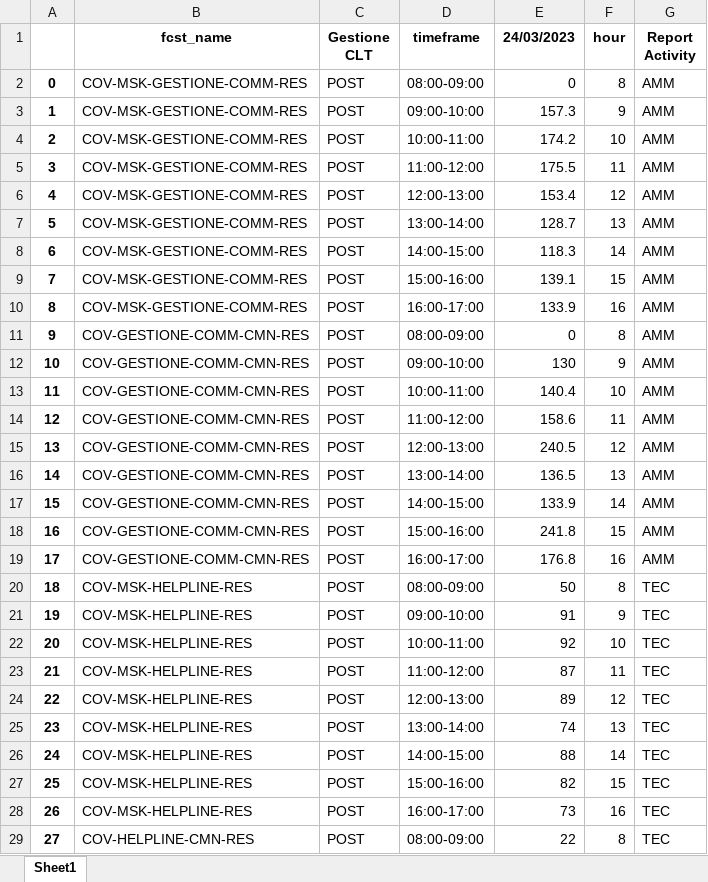
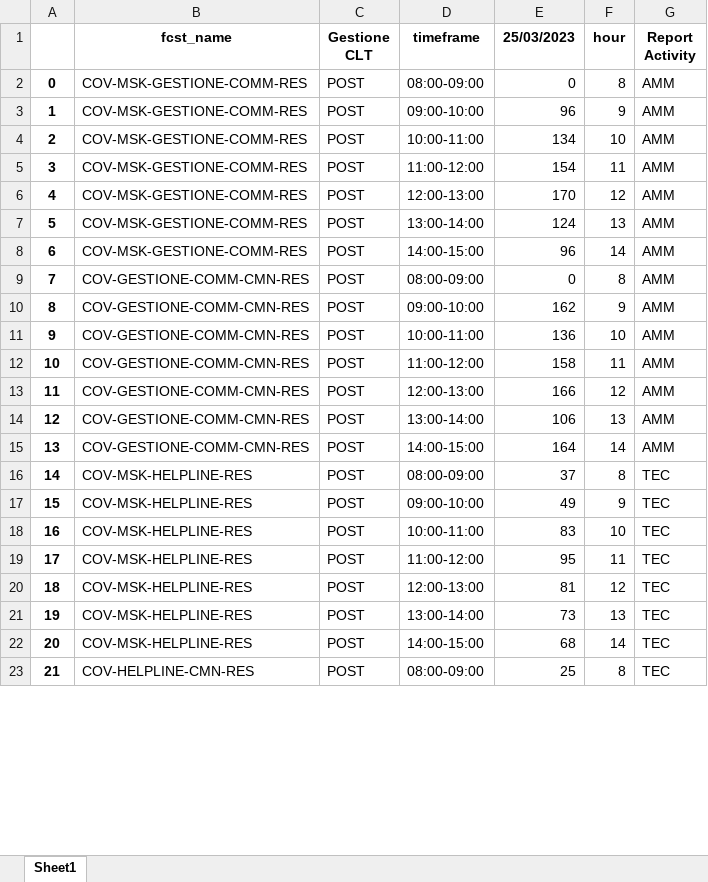
Before and after one commit to lukamath/Cruscotto, an Excel workbook: service/currentforecast.xlsx, sheet Sheet1, drawn as a sheet; only a part is shown; values as stored, in another font and other column widths than the file's, no borders; removed rows and columns are numbered as before the commit, all else as after; the diff covers the shown part only; the diff names each change by its address in the sheet, - before the commit and + after, or states it on an @@ line.

```diff
--- a/service/currentforecast.xlsx (sheet Sheet1)
+++ b/service/currentforecast.xlsx (sheet Sheet1)
-E1: 24/03/2023
+E1: 25/03/2023
-E3 (25/03/2023): 157.3
+E3 (25/03/2023): 96
-E4 (25/03/2023): 174.2
+E4 (25/03/2023): 134
-E5 (25/03/2023): 175.5
+E5 (25/03/2023): 154
-E6 (25/03/2023): 153.4
+E6 (25/03/2023): 170
-E7 (25/03/2023): 128.7
+E7 (25/03/2023): 124
-E8 (25/03/2023): 118.3
+E8 (25/03/2023): 96
-row 9: 7 | COV-MSK-GESTIONE-COMM-RES | POST | 15:00-16:00 | 139.1 | 15 | AMM
-row 10: 8 | COV-MSK-GESTIONE-COMM-RES | POST | 16:00-17:00 | 133.9 | 16 | AMM
@@ column A renumbered between rows 9 and 124 @@
-E10 (25/03/2023): 130
+E10 (25/03/2023): 162
-E11 (25/03/2023): 140.4
+E11 (25/03/2023): 136
-E12 (25/03/2023): 158.6
+E12 (25/03/2023): 158
-E13 (25/03/2023): 240.5
+E13 (25/03/2023): 166
-E14 (25/03/2023): 136.5
+E14 (25/03/2023): 106
-E15 (25/03/2023): 133.9
+E15 (25/03/2023): 164
-row 18: 16 | COV-GESTIONE-COMM-CMN-RES | POST | 15:00-16:00 | 241.8 | 15 | AMM
-row 19: 17 | COV-GESTIONE-COMM-CMN-RES | POST | 16:00-17:00 | 176.8 | 16 | AMM
-E16 (25/03/2023): 50
+E16 (25/03/2023): 37
-E17 (25/03/2023): 91
+E17 (25/03/2023): 49
-E18 (25/03/2023): 92
+E18 (25/03/2023): 83
-E19 (25/03/2023): 87
+E19 (25/03/2023): 95
-E20 (25/03/2023): 89
+E20 (25/03/2023): 81
-E21 (25/03/2023): 74
+E21 (25/03/2023): 73
-E22 (25/03/2023): 88
+E22 (25/03/2023): 68
-row 27: 25 | COV-MSK-HELPLINE-RES | POST | 15:00-16:00 | 82 | 15 | TEC
-row 28: 26 | COV-MSK-HELPLINE-RES | POST | 16:00-17:00 | 73 | 16 | TEC
-E23 (25/03/2023): 22
+E23 (25/03/2023): 25
```
Also changed, not shown: 26 removed rows and 87 edited cells elsewhere in this sheet, data_source/code.xlsx, output/reporthouronfcst.xlsx, 21 other files.
